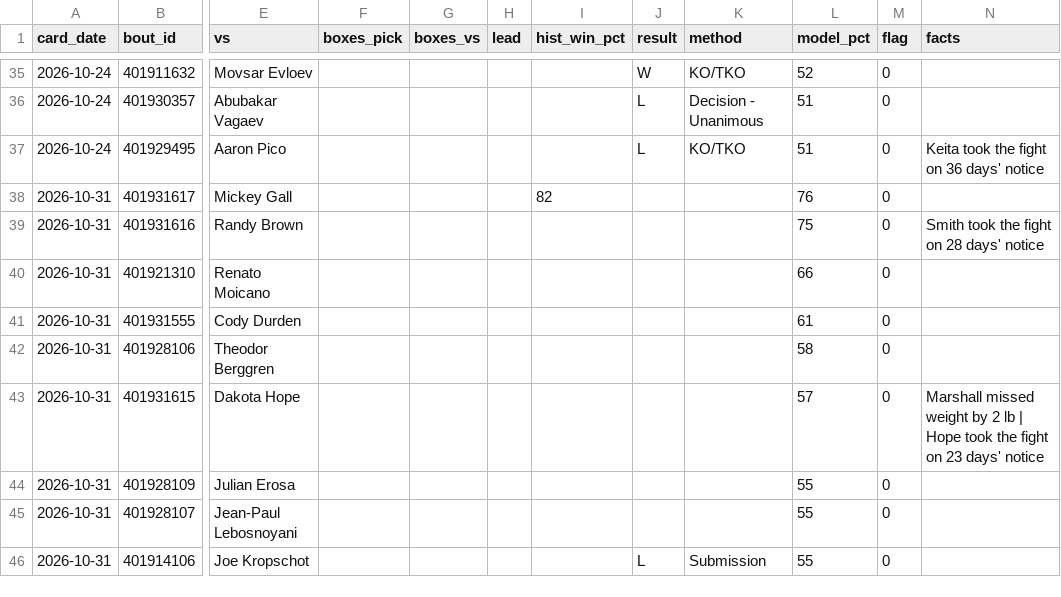
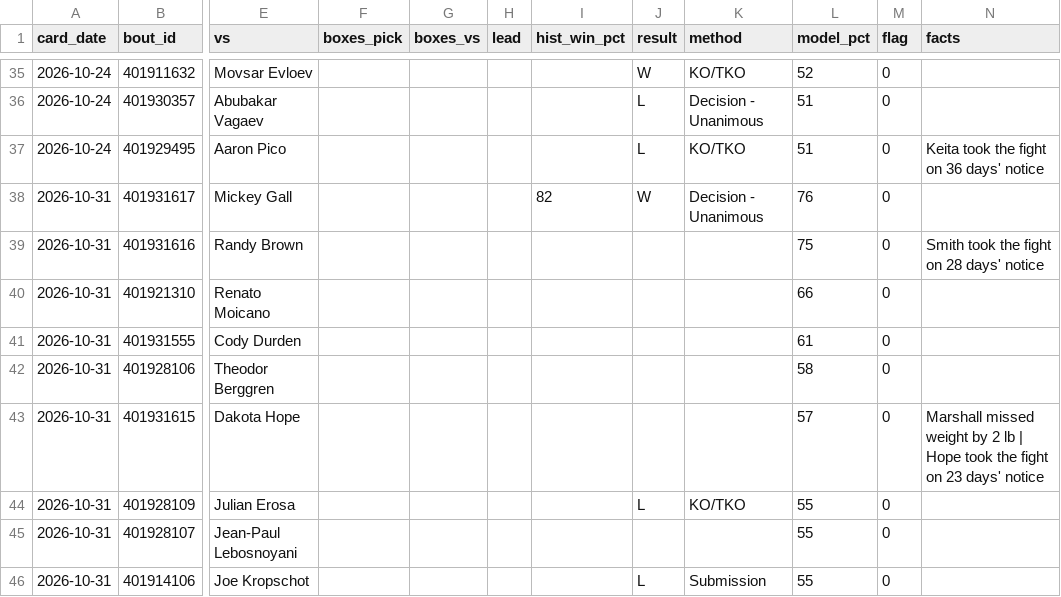
Before and after one commit to DPAD7/the-arena, a CSV file: data/boxpicks_log.csv, drawn as a sheet; only a part is shown, gaps mark what is left out; the diff names each change by its address in the sheet, - before the commit and + after, or states it on an @@ line.

```diff
--- a/data/boxpicks_log.csv
+++ b/data/boxpicks_log.csv
-J38 (result): (empty)
+J38 (result): W
-K38 (method): (empty)
+K38 (method): Decision - Unanimous
-J44 (result): (empty)
+J44 (result): L
-K44 (method): (empty)
+K44 (method): KO/TKO
```
Also changed, not shown: data/reads_log.csv, 34 other files.
